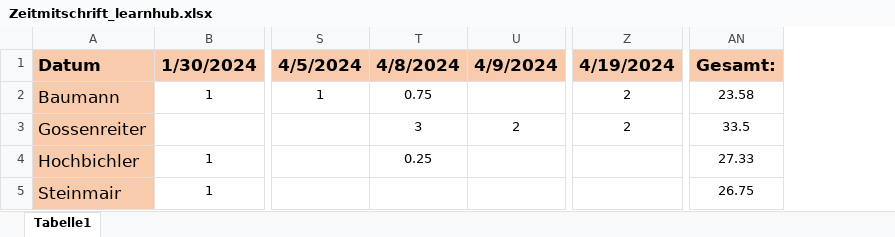
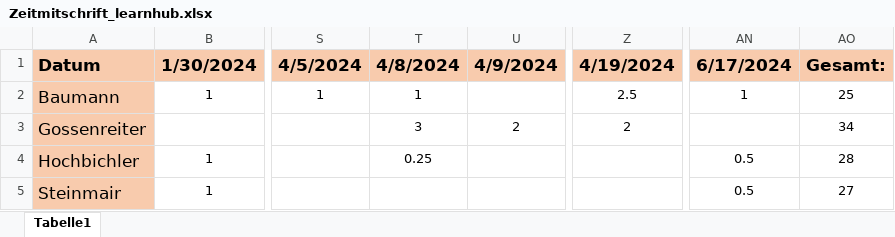
Before and after one commit to LearnHubITP/LearnHub, an Excel workbook: Zeitmitschrift_learnhub.xlsx, sheet Tabelle1, drawn as a sheet; only a part is shown, gaps mark what is left out; values as stored, in another font and other column widths than the file's, no borders; removed rows and columns are numbered as before the commit, all else as after; the diff names each change by its address in the sheet, - before the commit and + after, or states it on an @@ line.

Commit message:
Zeitmitschrift updaze

```diff
--- a/Zeitmitschrift_learnhub.xlsx (sheet Tabelle1)
+++ b/Zeitmitschrift_learnhub.xlsx (sheet Tabelle1)
-column AN, rows 1-5: Gesamt: | 23.58 | 33.5 | 27.33 | 26.75
+column AN, rows 1-5: 6/17/2024 | 1 |  | 0.5 | 0.5
+column AO, rows 1-5: Gesamt: | 25 | 34 | 28 | 27
-T2: 0.75
+T2: 1
-Z2: 2
+Z2: 2.5
```
